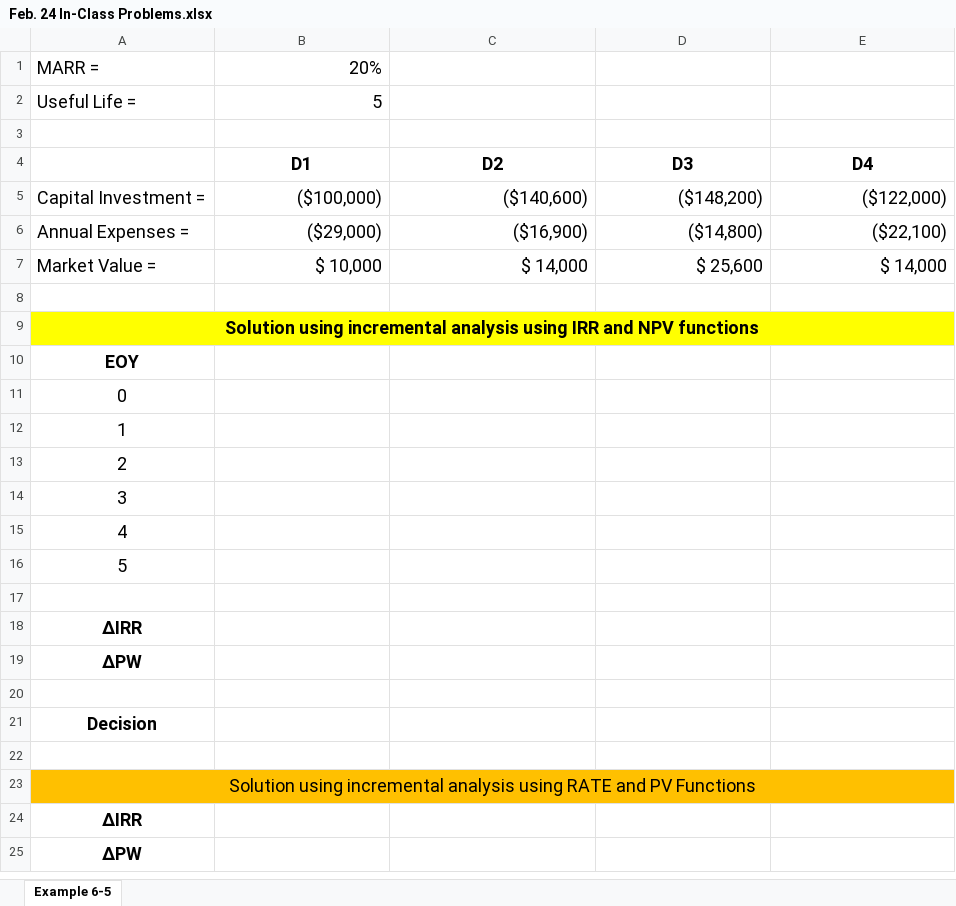
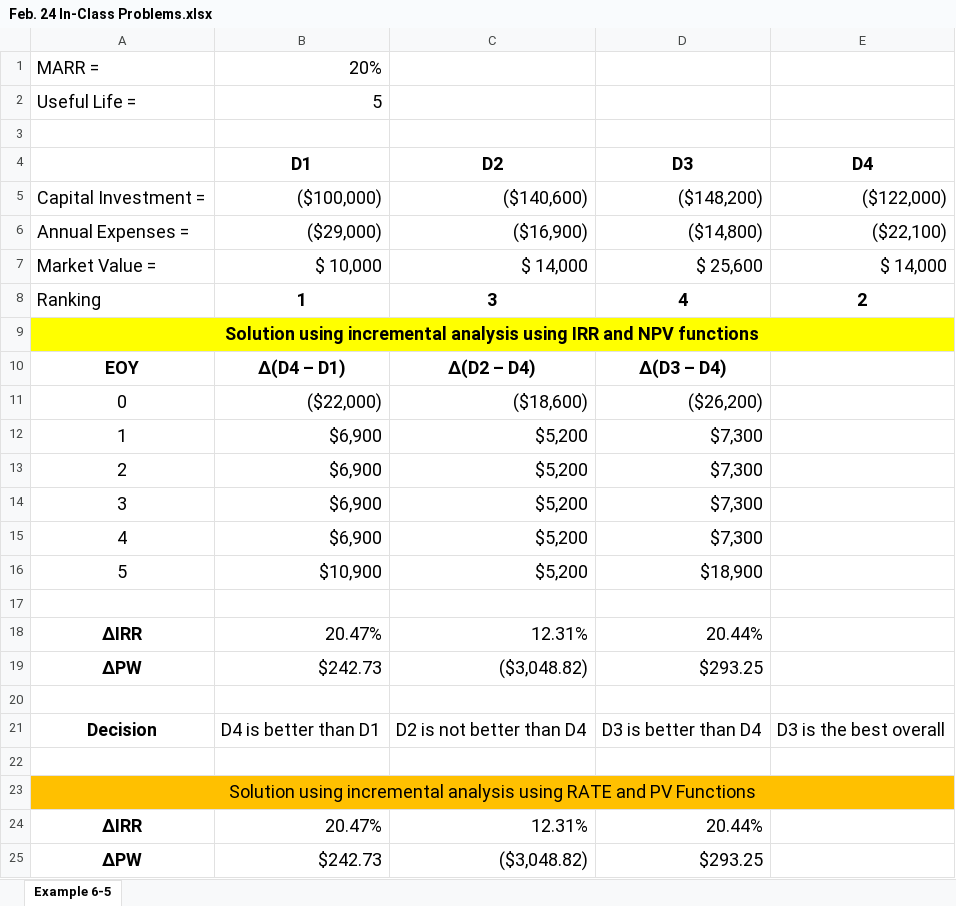
Before and after one commit to aloretocornidez/engineering-management, an Excel workbook: Feb. 24 In-Class Problems.xlsx, sheet Example 6-5, drawn as a sheet; values as stored, in another font and other column widths than the file's, no borders; charts and pictures not drawn; removed rows and columns are numbered as before the commit, all else as after; the diff names each change by its address in the sheet, - before the commit and + after, or states it on an @@ line.

Commit message:
adding excel files for monday 27th

```diff
--- a/Feb. 24 In-Class Problems.xlsx (sheet Example 6-5)
+++ b/Feb. 24 In-Class Problems.xlsx (sheet Example 6-5)
+row 8: Ranking | 1 | 3 | 4 | 2
+row 10: EOY | Δ(D4 – D1) | Δ(D2 – D4) | Δ(D3 – D4)
+row 11: 0 | ($22,000) | ($18,600) | ($26,200)
+row 12: 1 | $6,900 | $5,200 | $7,300
+row 13: 2 | $6,900 | $5,200 | $7,300
+row 14: 3 | $6,900 | $5,200 | $7,300
+row 15: 4 | $6,900 | $5,200 | $7,300
+row 16: 5 | $10,900 | $5,200 | $18,900
-row 10: EOY
-row 11: 0
-row 12: 1
-row 13: 2
-row 14: 3
-row 15: 4
-row 16: 5
+row 18: ∆IRR | 20.47% | 12.31% | 20.44%
+row 19: ∆PW | $242.73 | ($3,048.82) | $293.25
-row 18: ∆IRR
-row 19: ∆PW
-row 21: (empty)
+row 21: Decision | D4 is better than D1 | D2 is not better than D4 | D3 is better than D4 | D3 is the best overall
-row 21: Decision
-row 24: ∆IRR
-row 25: ∆PW
+row 24: ∆IRR | 20.47% | 12.31% | 20.44%
+row 25: ∆PW | $242.73 | ($3,048.82) | $293.25
```
Also changed, not shown: charts or pictures.
